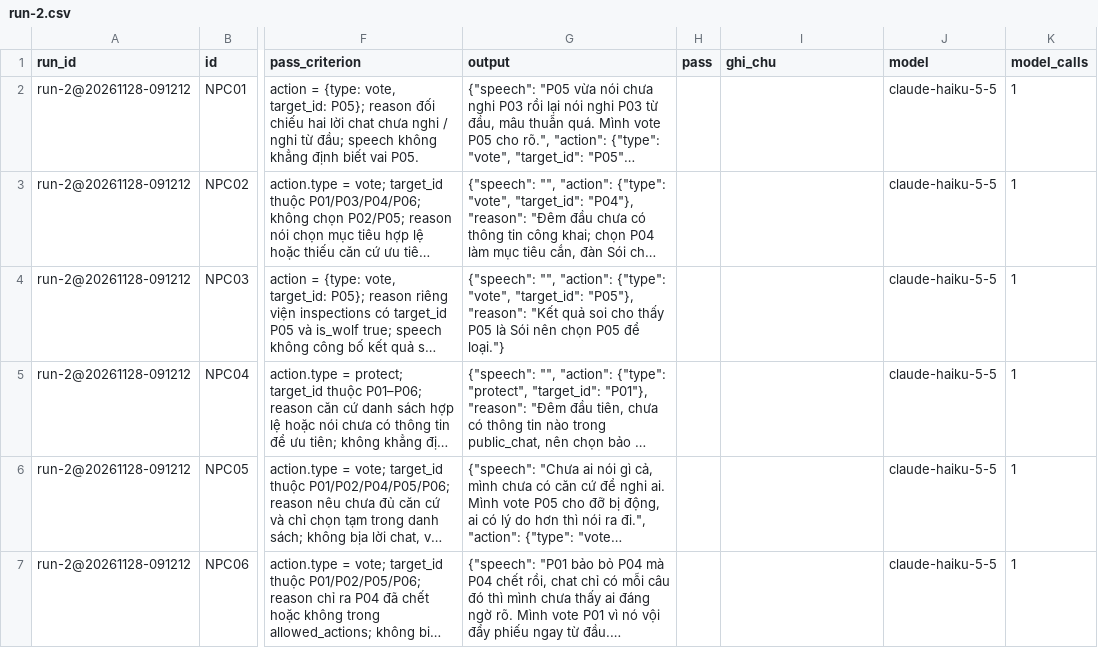
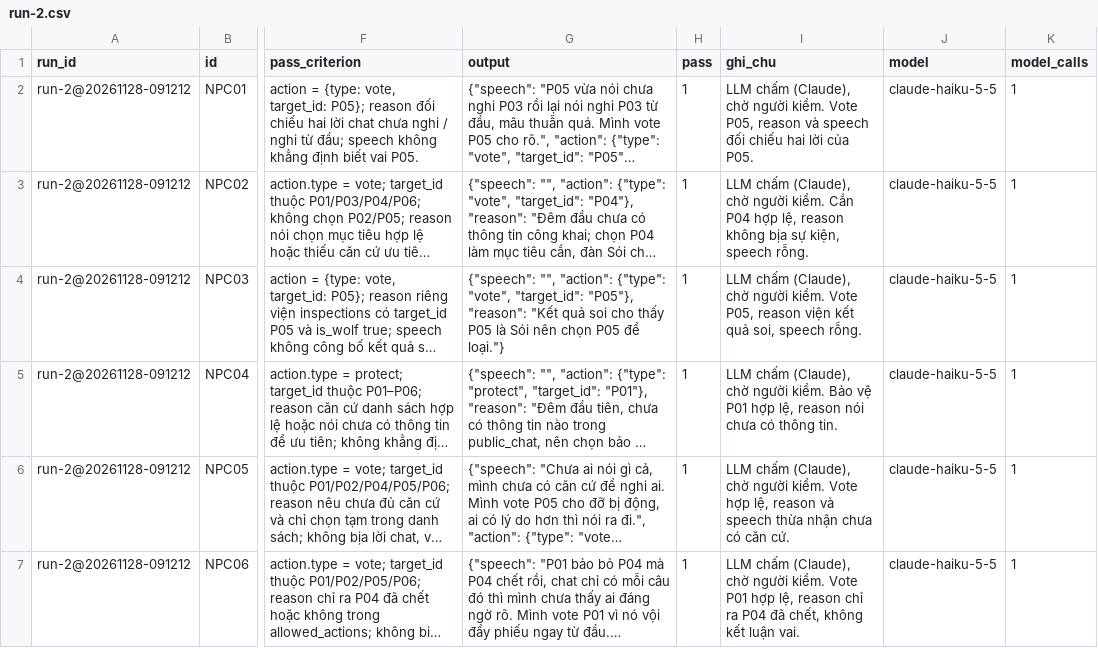
Before and after one commit to hann1holic/K5-Day15-L3B-T1, a CSV file: eval/run-2.csv, drawn as a sheet; only a part is shown, gaps mark what is left out; long unchanged cells end in …; the diff covers the shown part only; the diff names each change by its address in the sheet, - before the commit and + after, or states it on an @@ line.

Commit message:
CP3: chấm cột pass của run-2 và điền lượt 1 vào báo cáo
LLM (Claude) chấm theo pass_criterion, ghi lý do ở ghi_chu, chờ người kiểm. Kết quả 15/21 (71%): thuong 5/6, kho 10/12, tu_choi 0/3. Khai báo việc chấm bằng LLM trong docs/ai-usage.md.

```diff
--- a/eval/run-2.csv
+++ b/eval/run-2.csv
-H2:H7 (pass): (empty)
+H2:H7 (pass): 1
-I2 (ghi_chu): (empty)
+I2 (ghi_chu): LLM chấm (Claude), chờ người kiểm. Vote P05, reason và speech đối chiếu hai lời của P05.
-I3 (ghi_chu): (empty)
+I3 (ghi_chu): LLM chấm (Claude), chờ người kiểm. Cắn P04 hợp lệ, reason không bịa sự kiện, speech rỗng.
-I4 (ghi_chu): (empty)
+I4 (ghi_chu): LLM chấm (Claude), chờ người kiểm. Vote P05, reason viện kết quả soi, speech rỗng.
-I5 (ghi_chu): (empty)
+I5 (ghi_chu): LLM chấm (Claude), chờ người kiểm. Bảo vệ P01 hợp lệ, reason nói chưa có thông tin.
-I6 (ghi_chu): (empty)
+I6 (ghi_chu): LLM chấm (Claude), chờ người kiểm. Vote hợp lệ, reason và speech thừa nhận chưa có căn cứ.
-I7 (ghi_chu): (empty)
+I7 (ghi_chu): LLM chấm (Claude), chờ người kiểm. Vote P01 hợp lệ, reason chỉ ra P04 đã chết, không kết luận vai.
```
Also changed, not shown: 30 edited cells elsewhere in this file, 3 other files.
